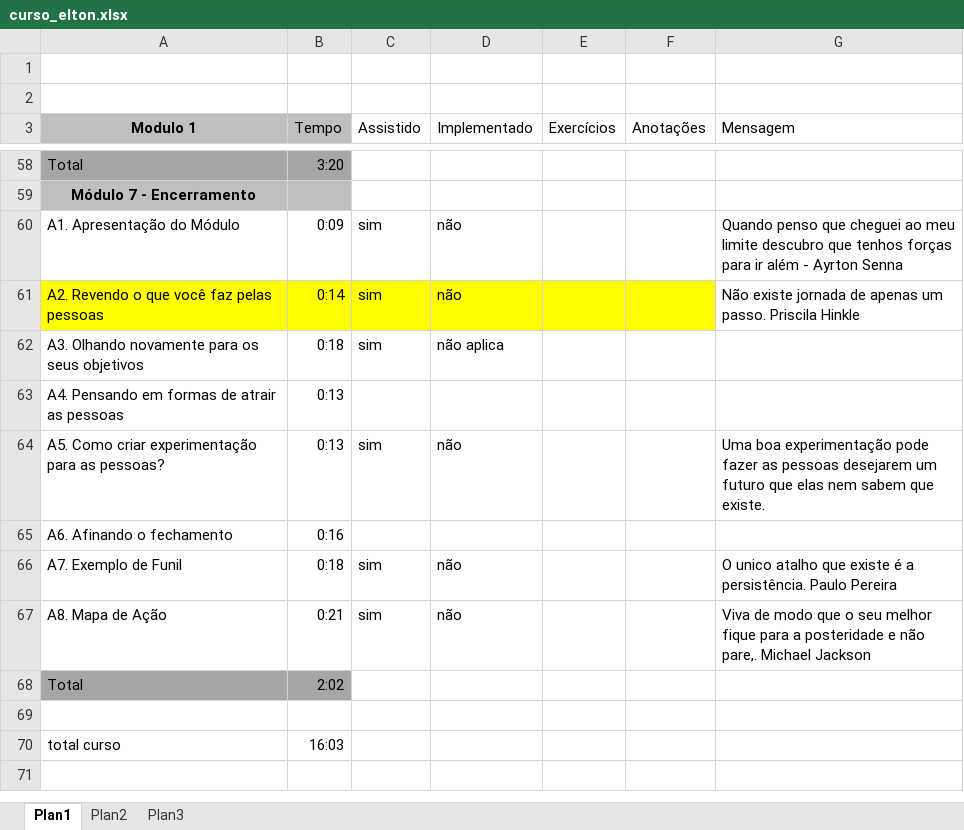
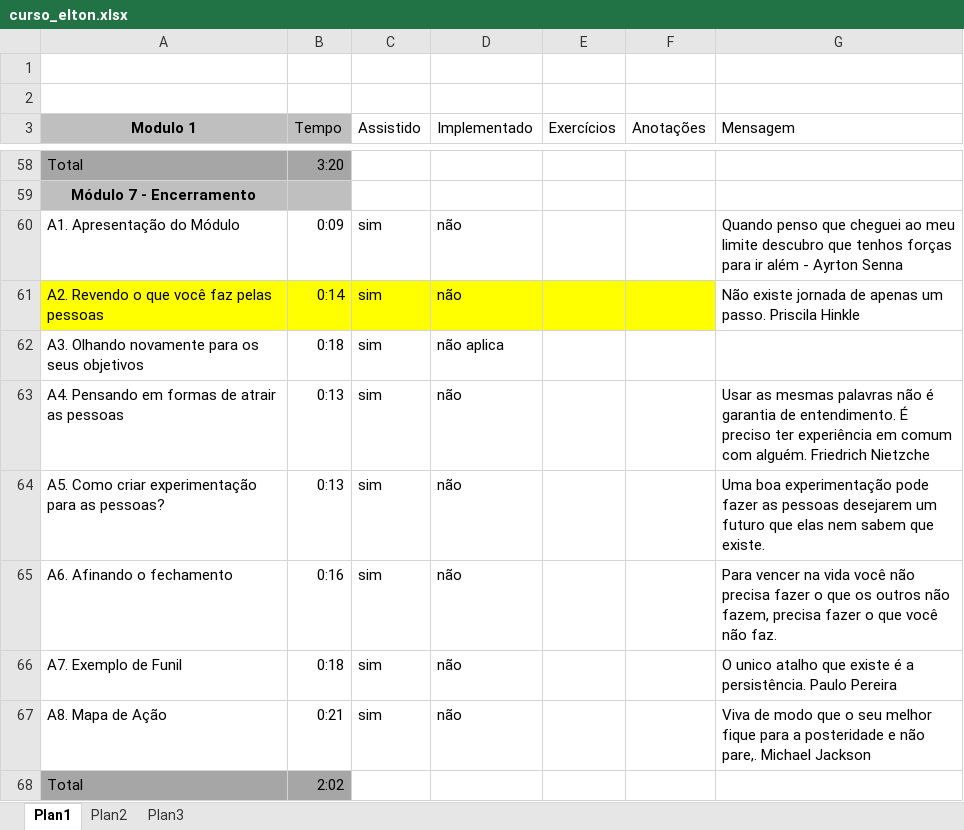
Before and after one commit to alannascimento/curso, an Excel workbook: curso_elton.xlsx, sheet Plan1, drawn as a sheet; only a part is shown, gaps mark what is left out; the shorter side is filled out with more unchanged rows; values as stored, in another font and other column widths than the file's, no borders; the diff names each change by its address in the sheet, - before the commit and + after, or states it on an @@ line.

Commit message:
Add files via upload

```diff
--- a/curso_elton.xlsx (sheet Plan1)
+++ b/curso_elton.xlsx (sheet Plan1)
-C63 (Assistido): (empty)
+C63 (Assistido): sim
-D63 (Implementado): (empty)
+D63 (Implementado): não
-G63 (Mensagem): (empty)
+G63 (Mensagem): Usar as mesmas palavras não é garantia de entendimento. É preciso ter experiência em comum com alguém. Friedrich Nietzche
-C65 (Assistido): (empty)
+C65 (Assistido): sim
-D65 (Implementado): (empty)
+D65 (Implementado): não
-G65 (Mensagem): (empty)
+G65 (Mensagem): Para vencer na vida você não precisa fazer o que os outros não fazem, precisa fazer o que você não faz.
```
